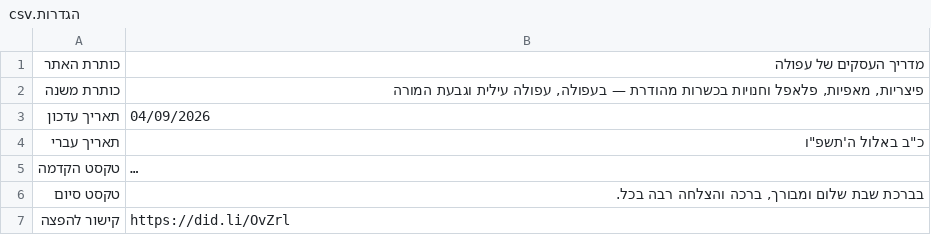
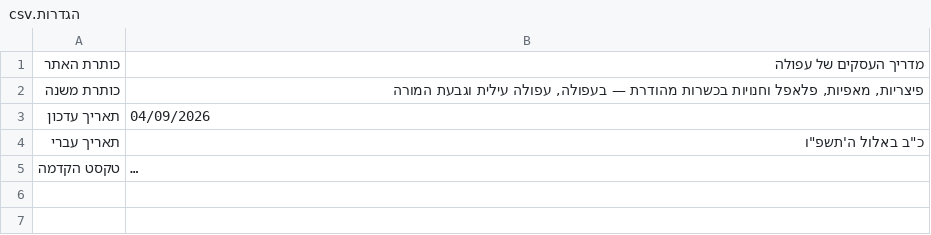
Before and after one commit to yonanavon/afula, a CSV file: sheet-template/הגדרות.csv, drawn as a sheet; long unchanged cells end in …; the diff names each change by its address in the sheet, - before the commit and + after, or states it on an @@ line.

```diff
--- a/sheet-template/הגדרות.csv
+++ b/sheet-template/הגדרות.csv
-row 6: טקסט סיום | בברכת שבת שלום ומבורך, ברכה והצלחה רבה בכל.
-row 7: קישור להפצה | https://did.li/OvZrl
```
Also changed, not shown: 6 other files.
